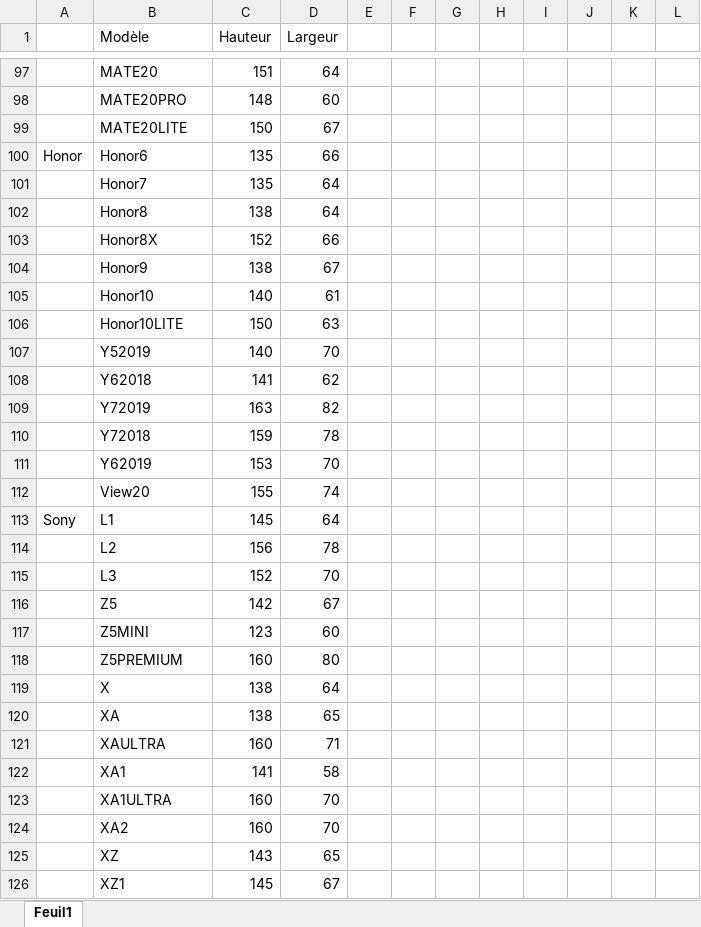
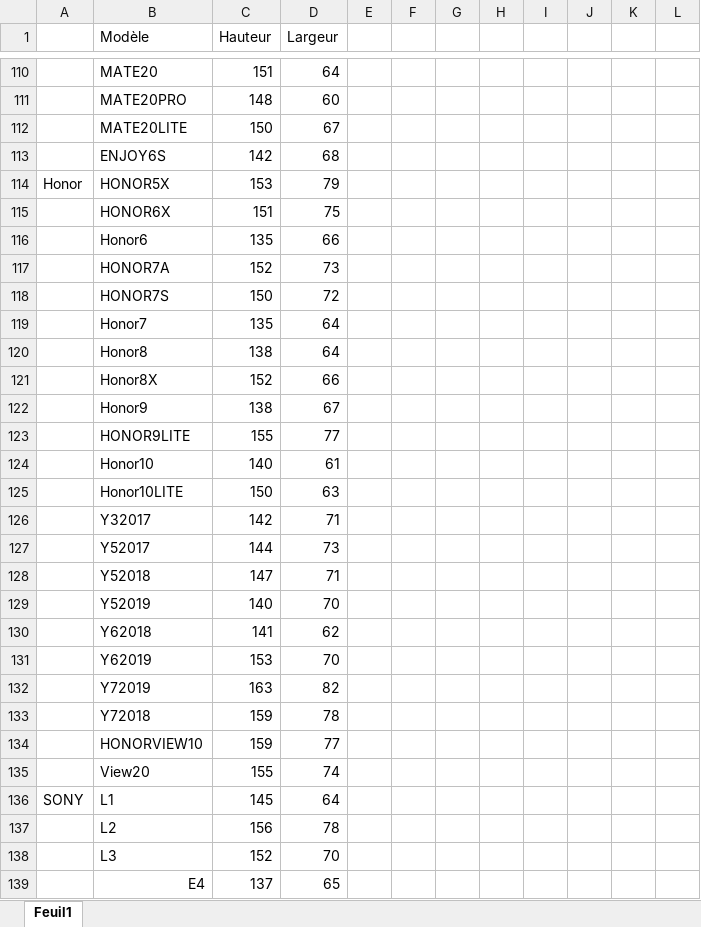
Before and after one commit to ThomasHolley/ProjetDDC, an Excel workbook: Config.xlsx, sheet Feuil1, drawn as a sheet; only a part is shown, gaps mark what is left out; the shorter side is filled out with more unchanged rows; values as stored, in another font and other column widths than the file's, no cell formats; addresses are those after the commit; the diff covers the shown part only; the diff names each change by its address in the sheet, - before the commit and + after, or states it on an @@ line.

```diff
--- a/Config.xlsx (sheet Feuil1)
+++ b/Config.xlsx (sheet Feuil1)
+row 113:  | ENJOY6S | 142 | 68
+row 114: Honor | HONOR5X | 153 | 79
+row 115:  | HONOR6X | 151 | 75
-A116: Honor
+A116: (empty)
+row 117:  | HONOR7A | 152 | 73
+row 118:  | HONOR7S | 150 | 72
+row 123:  | HONOR9LITE | 155 | 77
+row 126:  | Y32017 | 142 | 71
+row 127:  | Y52017 | 144 | 73
+row 128:  | Y52018 | 147 | 71
@@ row 111 moved to row 131: Y62019 @@
+row 134:  | HONORVIEW10 | 159 | 77
-A136: Sony
+A136: SONY
@@ row 116 moved to row 153: Z5 @@
@@ row 117 moved to row 154: Z5MINI @@
@@ row 118 moved to row 155: Z5PREMIUM @@
+row 139:  | E4 | 137 | 65
```
Also changed, not shown: 28 added rows, 2 removed rows, 9 moved rows and 4 edited cells elsewhere in this sheet, cell formats, 8 other files.
